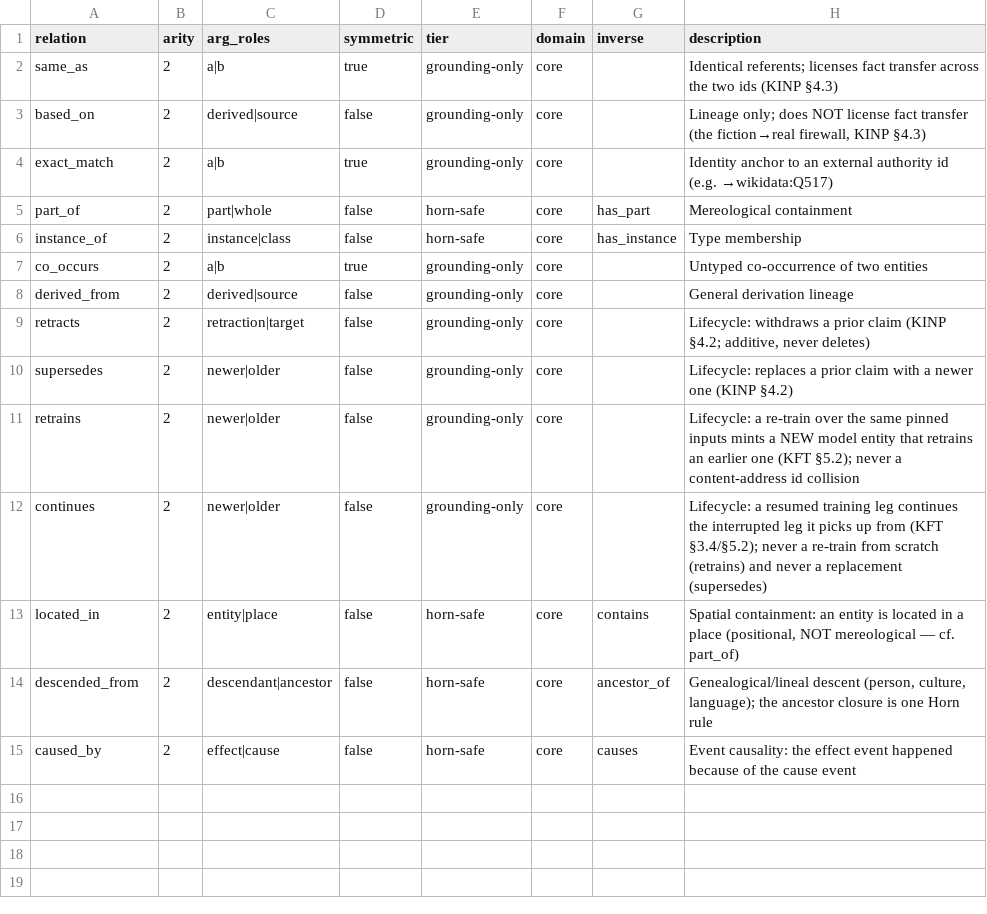
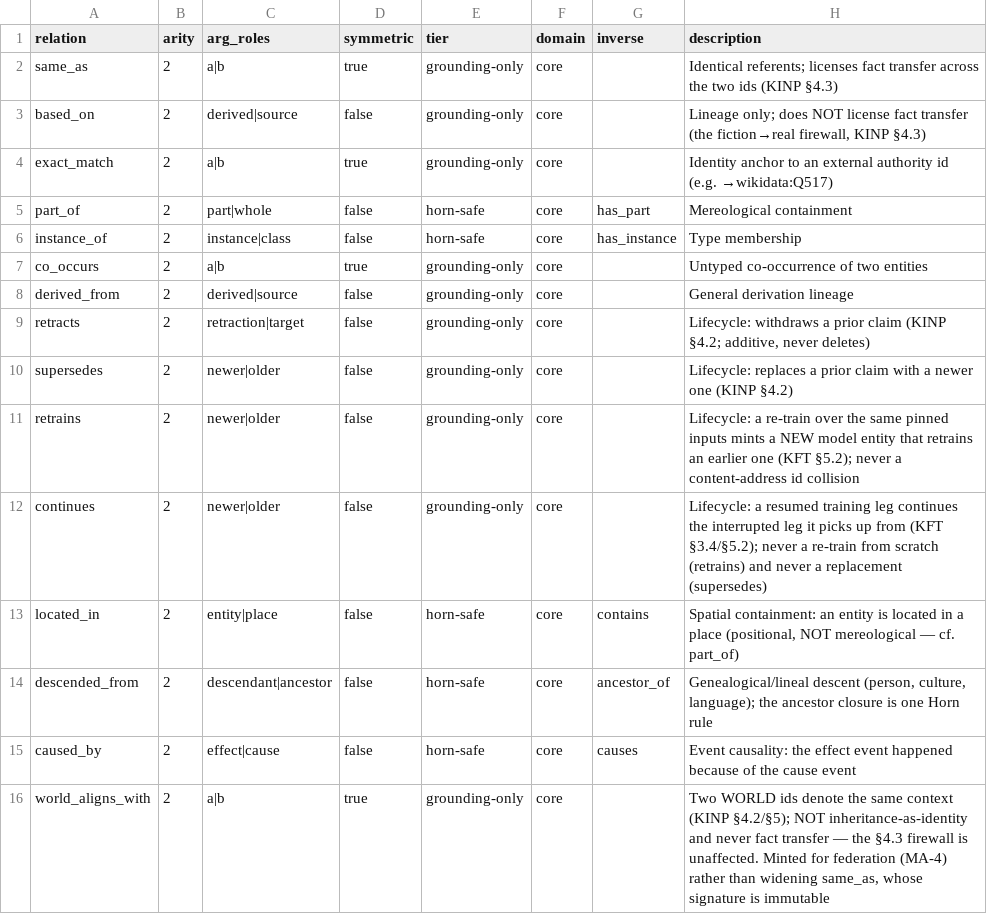
Before and after one commit to danieldekerlegand/koine, a TSV file: registry/relations.tsv, drawn as a sheet; the diff names each change by its address in the sheet, - before the commit and + after, or states it on an @@ line.

```diff
--- a/registry/relations.tsv
+++ b/registry/relations.tsv
+row 16: world_aligns_with | 2 | a|b | true | grounding-only | core |  | Two WORLD ids denote the same context (KINP §4.2/§5); NOT inheritance-as-identity and never fact transfer — the §4.3 firewall is unaffected. Minted for federation (MA-4) rather than widening same_as, whose signature is immutable
```
Also changed, not shown: 12 other files.
